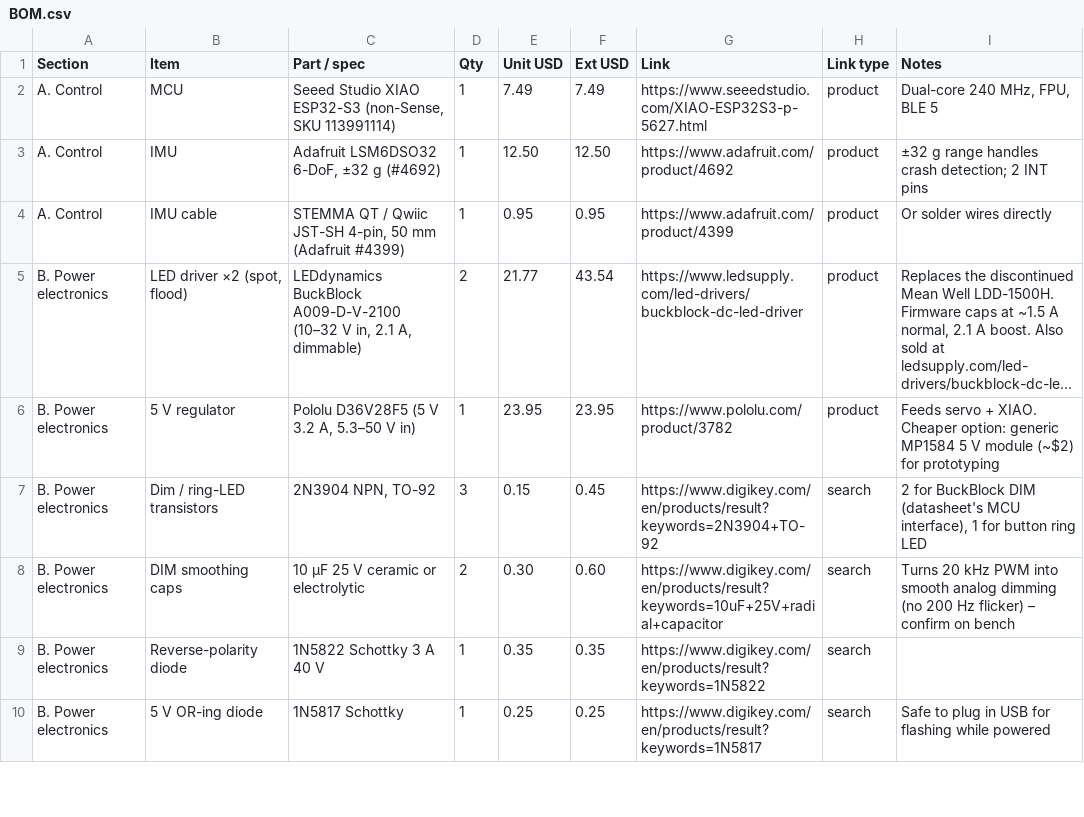
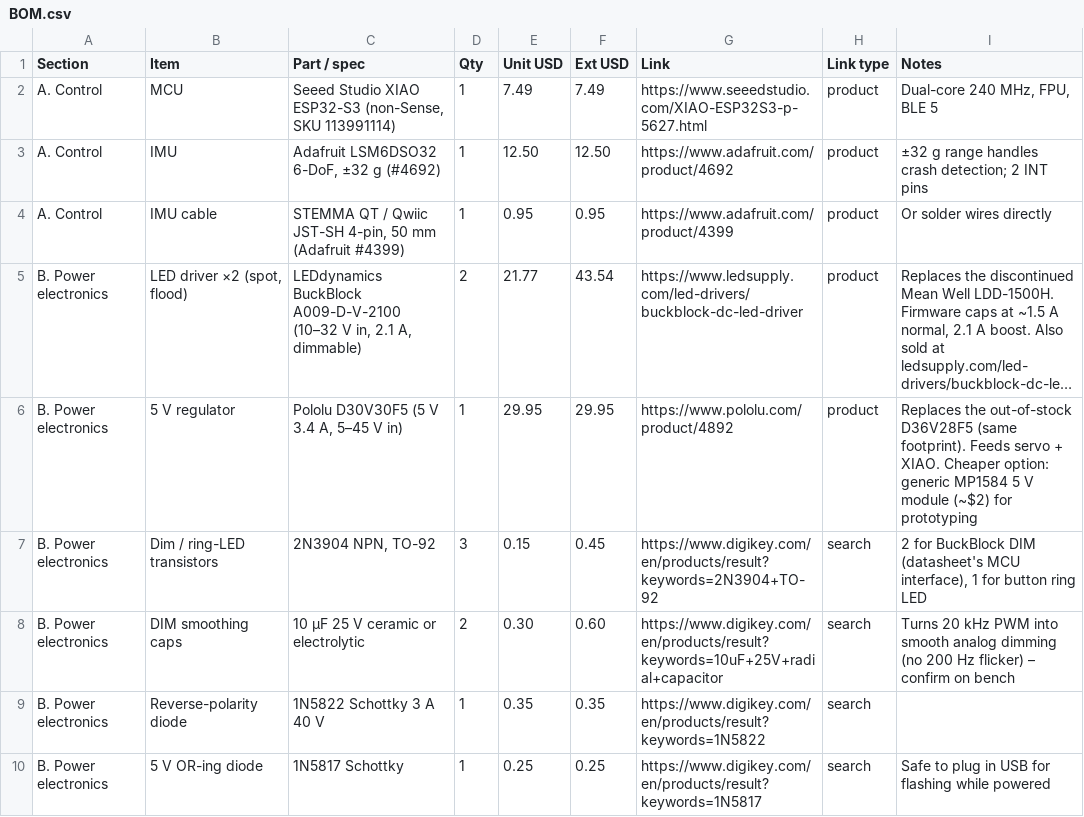
Before and after one commit to nijaba/euc-stabilized-headlight, a CSV file: hardware/BOM.csv, drawn as a sheet; only a part is shown; long unchanged cells end in …; the diff names each change by its address in the sheet, - before the commit and + after, or states it on an @@ line.

```diff
--- a/hardware/BOM.csv
+++ b/hardware/BOM.csv
-C6 (Part / spec): Pololu D36V28F5 (5 V 3.2 A, 5.3–50 V in)
+C6 (Part / spec): Pololu D30V30F5 (5 V 3.4 A, 5–45 V in)
-E6 (Unit USD): 23.95
+E6 (Unit USD): 29.95
-F6 (Ext USD): 23.95
+F6 (Ext USD): 29.95
-G6 (Link): https://www.pololu.com/product/3782
+G6 (Link): https://www.pololu.com/product/4892
-I6 (Notes): Feeds servo…
+I6 (Notes): Replaces the out-of-stock D36V28F5 (same footprint). Feeds servo…
```
Also changed, not shown: 6 other files.
